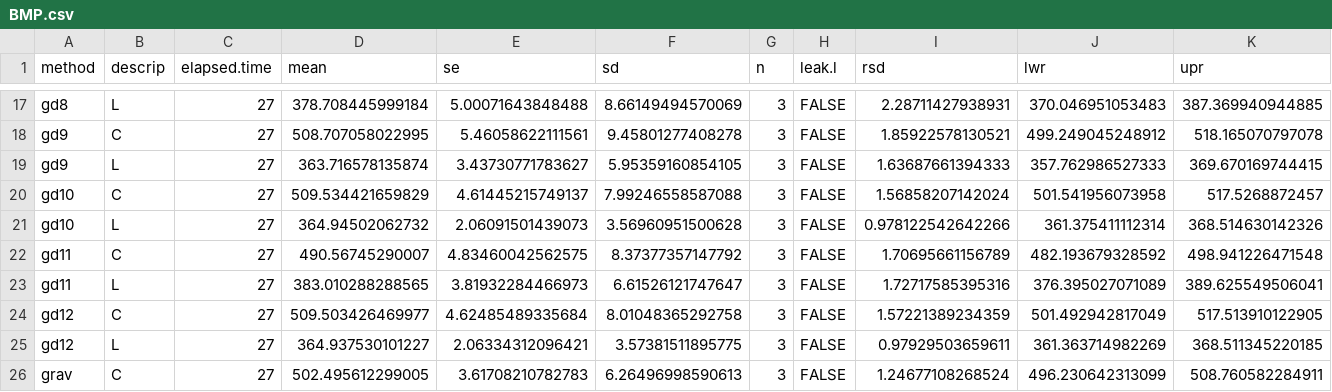
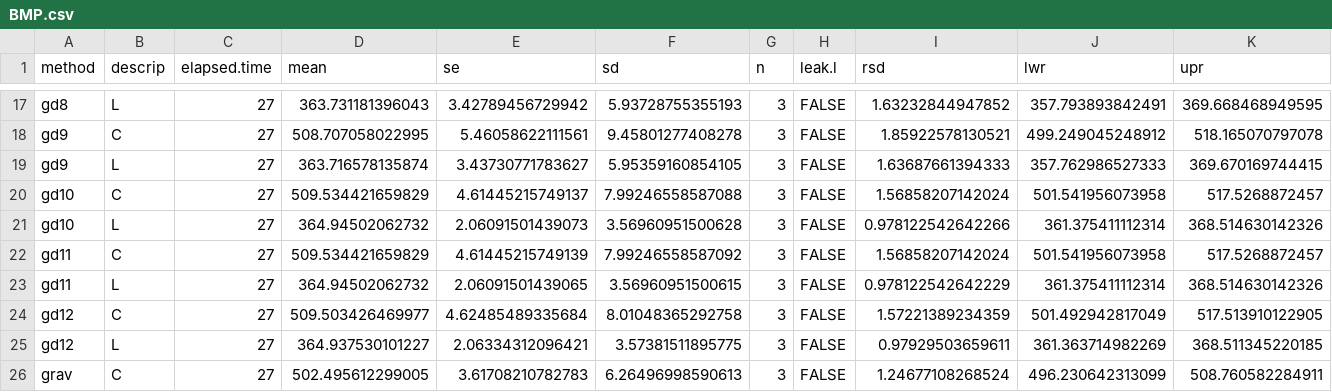
Before and after one commit to sashahafner/GD-BMP_paper_2019, a CSV file: experiments/UQ2/compare/output/BMP.csv, drawn as a sheet; only a part is shown, gaps mark what is left out; the diff covers the shown part only.

```diff
--- a/experiments/UQ2/compare/output/BMP.csv
+++ b/experiments/UQ2/compare/output/BMP.csv
@@ -17,2 +17,2 @@
-"gd8","L",27,378.708445999184,5.00071643848488,8.66149494570069,3,FALSE,2.28711427938931,370.046951053483,387.369940944885
+"gd8","L",27,363.731181396043,3.42789456729942,5.93728755355193,3,FALSE,1.63232844947852,357.793893842491,369.668468949595
 "gd9","C",27,508.707058022995,5.46058622111561,9.45801277408278,3,FALSE,1.85922578130521,499.249045248912,518.165070797078
@@ -21,4 +21,4 @@
 "gd10","L",27,364.94502062732,2.06091501439073,3.56960951500628,3,FALSE,0.978122542642266,361.375411112314,368.514630142326
-"gd11","C",27,490.56745290007,4.83460042562575,8.37377357147792,3,FALSE,1.70695661156789,482.193679328592,498.941226471548
-"gd11","L",27,383.010288288565,3.81932284466973,6.61526121747647,3,FALSE,1.72717585395316,376.395027071089,389.625549506041
+"gd11","C",27,509.534421659829,4.61445215749139,7.99246558587092,3,FALSE,1.56858207142024,501.541956073958,517.5268872457
+"gd11","L",27,364.94502062732,2.06091501439065,3.56960951500615,3,FALSE,0.978122542642229,361.375411112314,368.514630142326
 "gd12","C",27,509.503426469977,4.62485489335684,8.01048365292758,3,FALSE,1.57221389234359,501.492942817049,517.513910122905
```
Also changed, not shown: 30 edited cells elsewhere in this file, experiments/UQ2/gd/output/BMP.csv, experiments/UQ2/gd/output/BMPo.csv, 35 other files.
